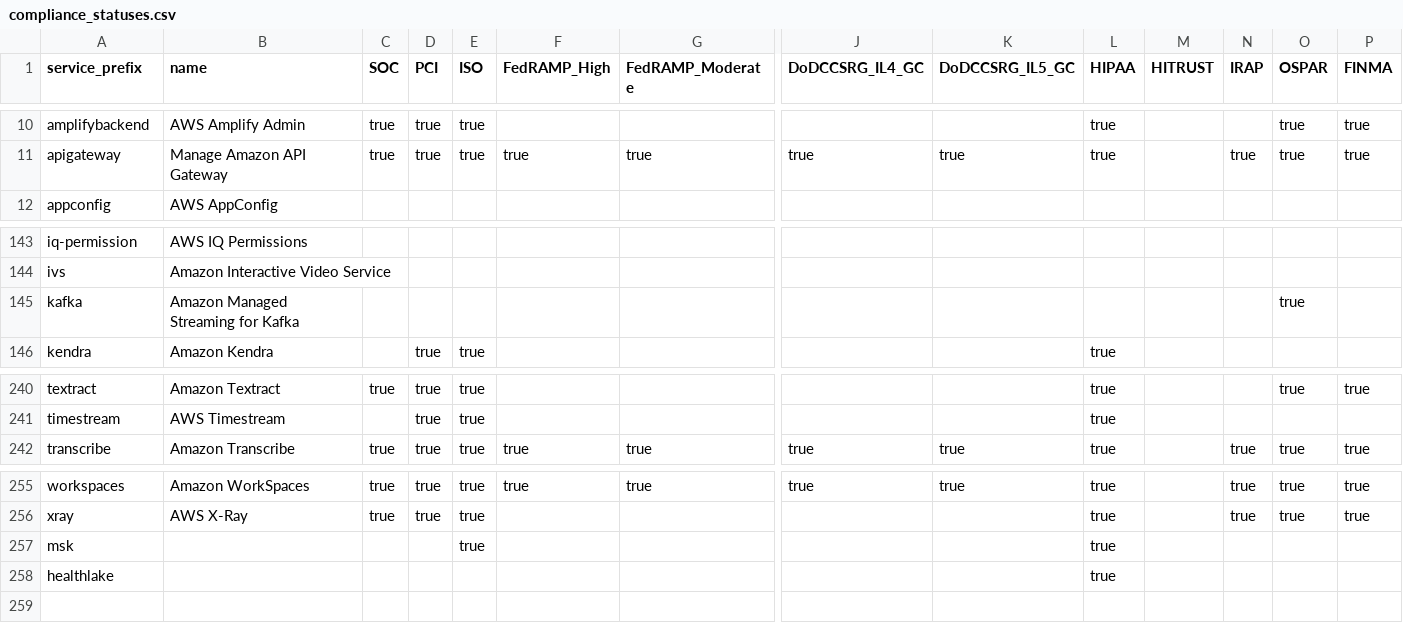
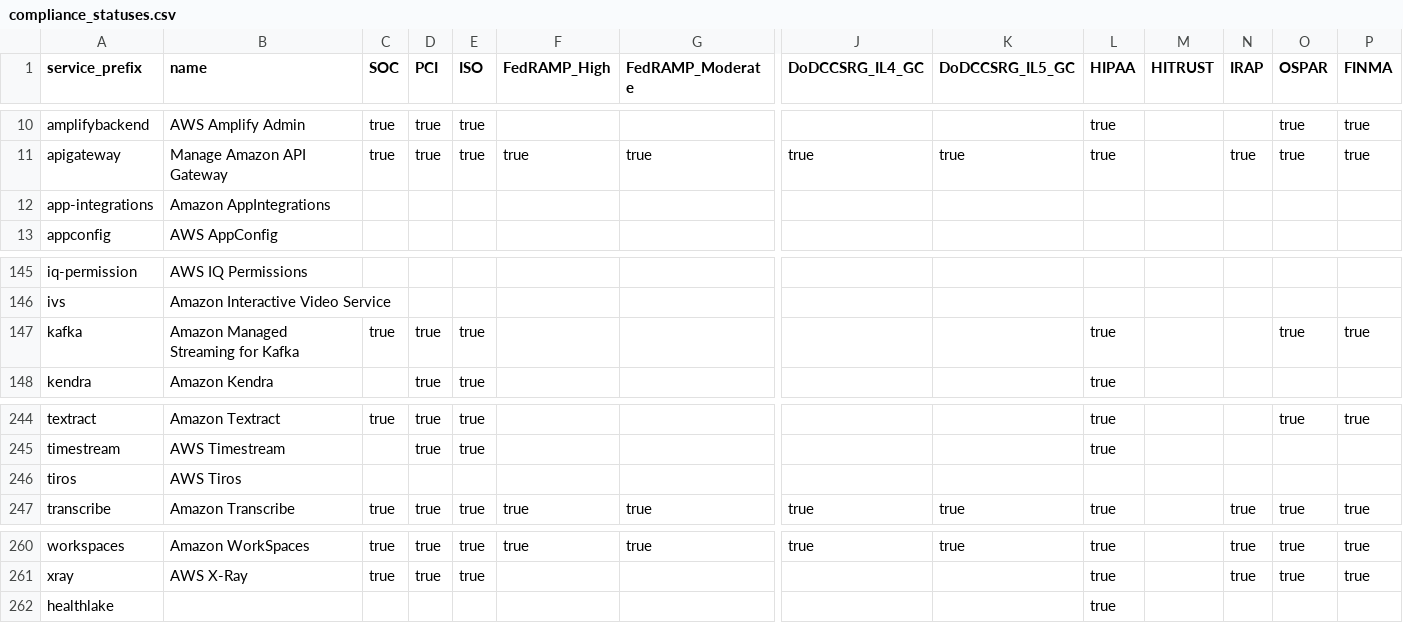
Before and after one commit to python-js1211/allow-lister-ass, a CSV file: aws_allowlister/data/compliance_statuses.csv, drawn as a sheet; only a part is shown, gaps mark what is left out; removed rows and columns are numbered as before the commit, all else as after; rows hold the shown columns only; the diff covers the shown part only; the diff names each change by its address in the sheet, - before the commit and + after, or states it on an @@ line.

```diff
--- a/aws_allowlister/data/compliance_statuses.csv
+++ b/aws_allowlister/data/compliance_statuses.csv
+row 12: app-integrations | Amazon AppIntegrations
-C147 (SOC): (empty)
+C147 (SOC): true
-D147 (PCI): (empty)
+D147 (PCI): true
-E147 (ISO): (empty)
+E147 (ISO): true
-L147 (HIPAA): (empty)
+L147 (HIPAA): true
-P147 (FINMA): (empty)
+P147 (FINMA): true
+row 246: tiros | AWS Tiros
-row 257: msk |  |  |  | true |  |  |  |  | true
```
Also changed, not shown: 3 added rows and 28 edited cells elsewhere in this file, 45 other files.
